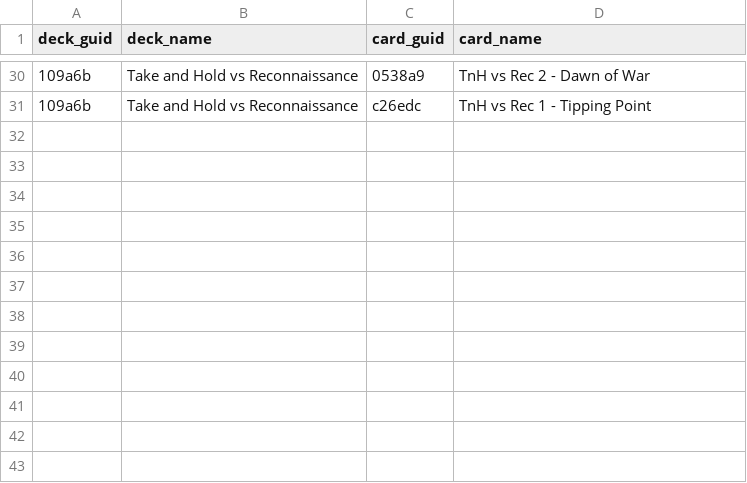
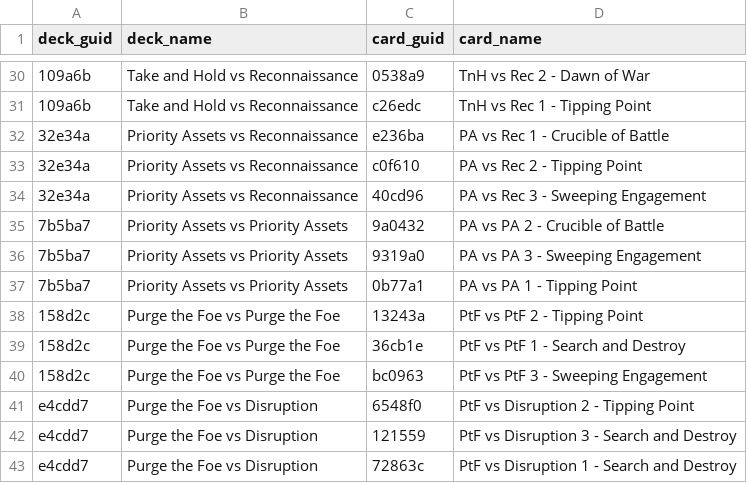
Before and after one commit to Las0mbra/lct, a CSV file: data/map_manifest.csv, drawn as a sheet; only a part is shown, gaps mark what is left out; the diff names each change by its address in the sheet, - before the commit and + after, or states it on an @@ line.

```diff
--- a/data/map_manifest.csv
+++ b/data/map_manifest.csv
+row 32: 32e34a | Priority Assets vs Reconnaissance | e236ba | PA vs Rec 1 - Crucible of Battle
+row 33: 32e34a | Priority Assets vs Reconnaissance | c0f610 | PA vs Rec 2 - Tipping Point
+row 34: 32e34a | Priority Assets vs Reconnaissance | 40cd96 | PA vs Rec 3 - Sweeping Engagement
+row 35: 7b5ba7 | Priority Assets vs Priority Assets | 9a0432 | PA vs PA 2 - Crucible of Battle
+row 36: 7b5ba7 | Priority Assets vs Priority Assets | 9319a0 | PA vs PA 3 - Sweeping Engagement
+row 37: 7b5ba7 | Priority Assets vs Priority Assets | 0b77a1 | PA vs PA 1 - Tipping Point
+row 38: 158d2c | Purge the Foe vs Purge the Foe | 13243a | PtF vs PtF 2 - Tipping Point
+row 39: 158d2c | Purge the Foe vs Purge the Foe | 36cb1e | PtF vs PtF 1 - Search and Destroy
+row 40: 158d2c | Purge the Foe vs Purge the Foe | bc0963 | PtF vs PtF 3 - Sweeping Engagement
+row 41: e4cdd7 | Purge the Foe vs Disruption | 6548f0 | PtF vs Disruption 2 - Tipping Point
+row 42: e4cdd7 | Purge the Foe vs Disruption | 121559 | PtF vs Disruption 3 - Search and Destroy
+row 43: e4cdd7 | Purge the Foe vs Disruption | 72863c | PtF vs Disruption 1 - Search and Destroy
```
Also changed, not shown: 5 other files.
